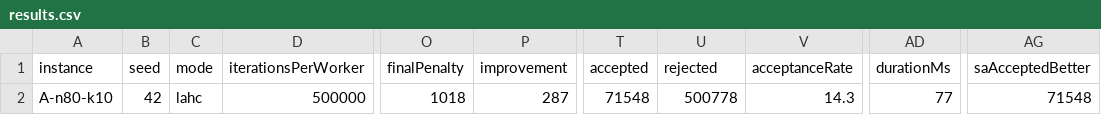
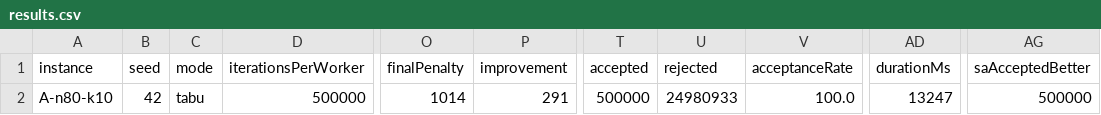
Before and after one commit to timdodgson/open-workforce-platform, a CSV file: platform/web/pfrs-lab/data/runs/cvrp-a80k10-portfolio-s42/results.csv, drawn as a sheet; only a part is shown, gaps mark what is left out; the diff names each change by its address in the sheet, - before the commit and + after, or states it on an @@ line.

```diff
--- a/platform/web/pfrs-lab/data/runs/cvrp-a80k10-portfolio-s42/results.csv
+++ b/platform/web/pfrs-lab/data/runs/cvrp-a80k10-portfolio-s42/results.csv
-C2 (mode): lahc
+C2 (mode): tabu
-O2 (finalPenalty): 1018
+O2 (finalPenalty): 1014
-P2 (improvement): 287
+P2 (improvement): 291
-T2 (accepted): 71548
+T2 (accepted): 500000
-U2 (rejected): 500778
+U2 (rejected): 24980933
-V2 (acceptanceRate): 14.3
+V2 (acceptanceRate): 100.0
-AD2 (durationMs): 77
+AD2 (durationMs): 13247
-AG2 (saAcceptedBetter): 71548
+AG2 (saAcceptedBetter): 500000
```
Also changed, not shown: platform/web/pfrs-lab/data/runs/cvrp-a32k5-portfolio-s42/discoveries.csv, platform/web/pfrs-lab/data/runs/cvrp-a32k5-portfolio-s42/results.csv, 51 other files.
